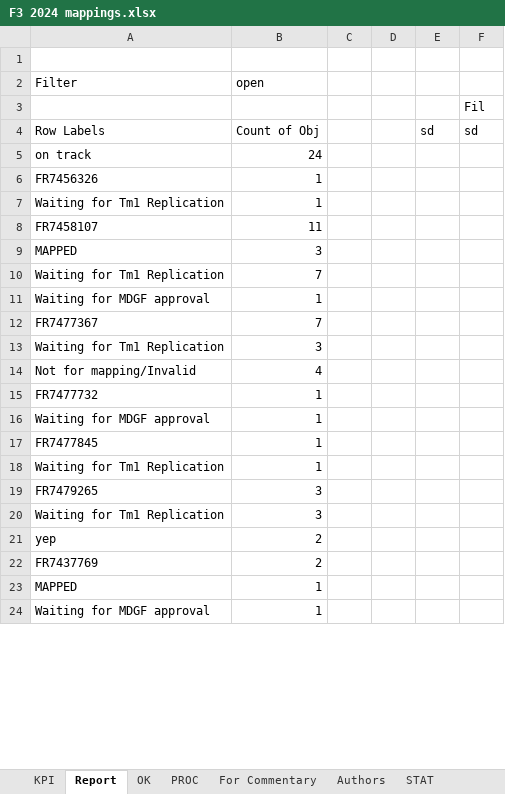
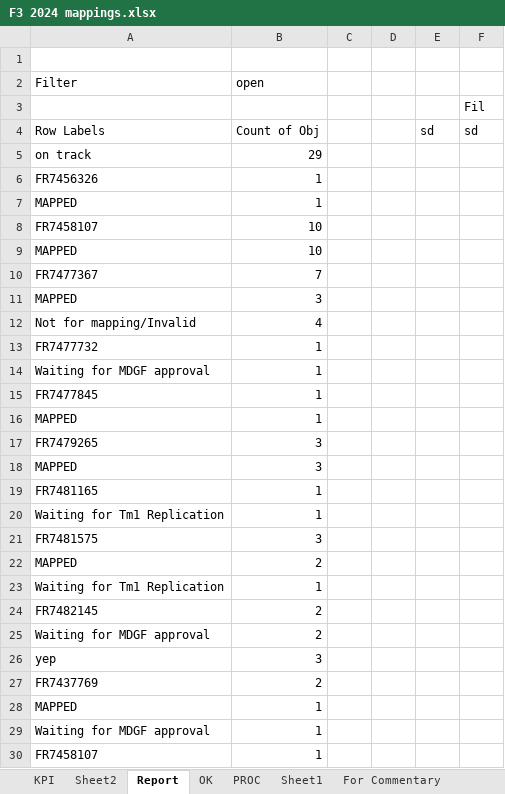
Before and after one commit to violencepierre/GCOH-Tickets-for-Processing, an Excel workbook: F3 2024 mappings.xlsx, sheet Report, drawn as a sheet; only a part is shown; values as stored, in another font and other column widths than the file's, no borders; removed rows and columns are numbered as before the commit, all else as after; the diff covers the shown part only; the diff names each change by its address in the sheet, - before the commit and + after, or states it on an @@ line.

```diff
--- a/F3 2024 mappings.xlsx (sheet Report)
+++ b/F3 2024 mappings.xlsx (sheet Report)
+sheet tab: Sheet2
+sheet tab: Sheet1
-B5 (open): 24
+B5 (open): 29
-row 7: Waiting for Tm1 Replication | 1
+row 7: MAPPED | 1
-B8 (open): 11
+B8 (open): 10
+row 9: MAPPED | 10
@@ row 12 moved to row 10: FR7477367 @@
-row 10: Waiting for Tm1 Replication | 7
@@ row 11 moved to row 31: Waiting for MDGF approval @@
-row 13: Waiting for Tm1 Replication | 3
+row 16: MAPPED | 1
+row 17: FR7479265 | 3
+row 18: MAPPED | 3
+row 19: FR7481165 | 1
-A21 (Filter): FR7479265
+A21 (Filter): FR7481575
+row 22: MAPPED | 2
-B23 (open): 3
+B23 (open): 1
+row 24: FR7482145 | 2
+row 25: Waiting for MDGF approval | 2
-B26 (open): 2
+B26 (open): 3
+row 30: FR7458107 | 1
```
Also changed, not shown: 1 edited cell elsewhere in this sheet, sheet PROC, sheet KPI, sheet Authors, formulas that keep their value, hidden cells, GCOH Structure.xlsx, Inputs/PyDump.xlsx, 1 other file.
